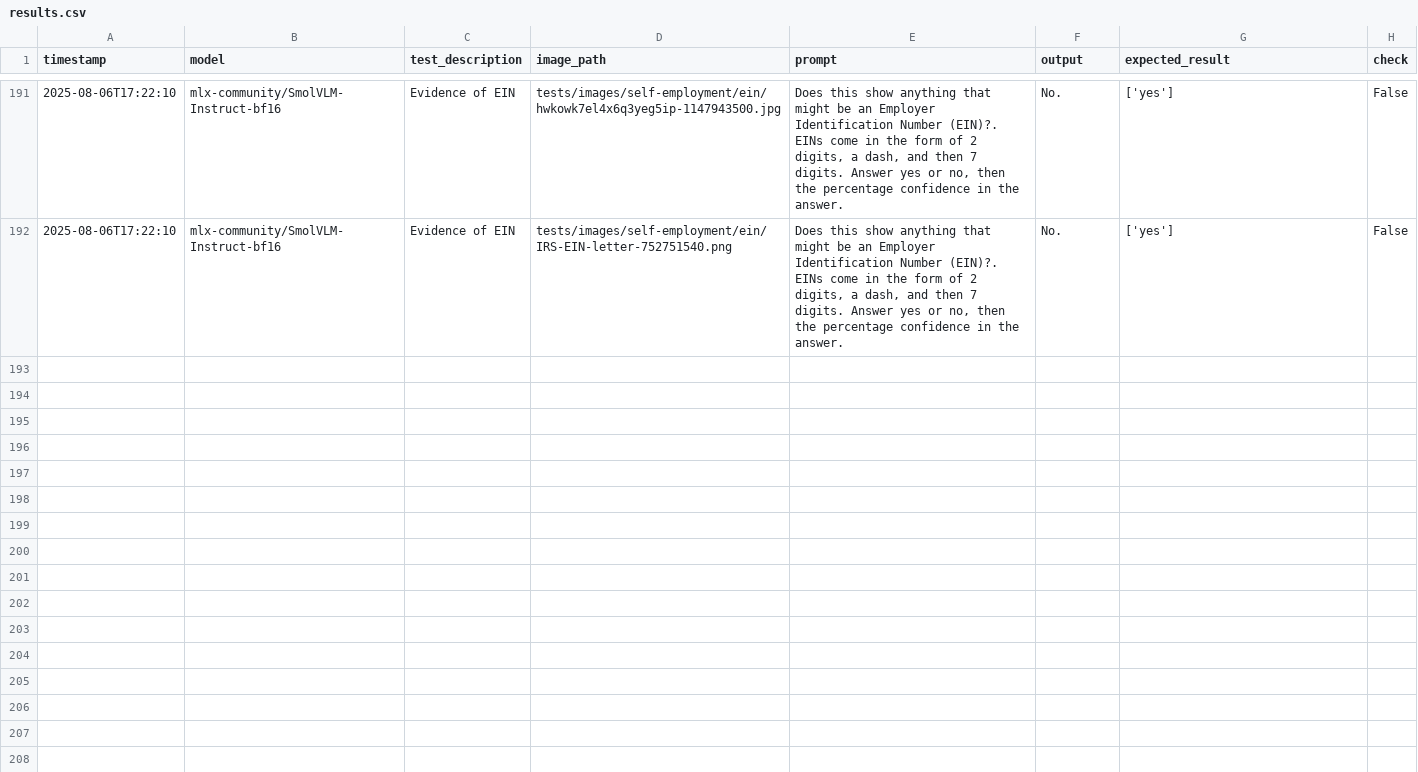
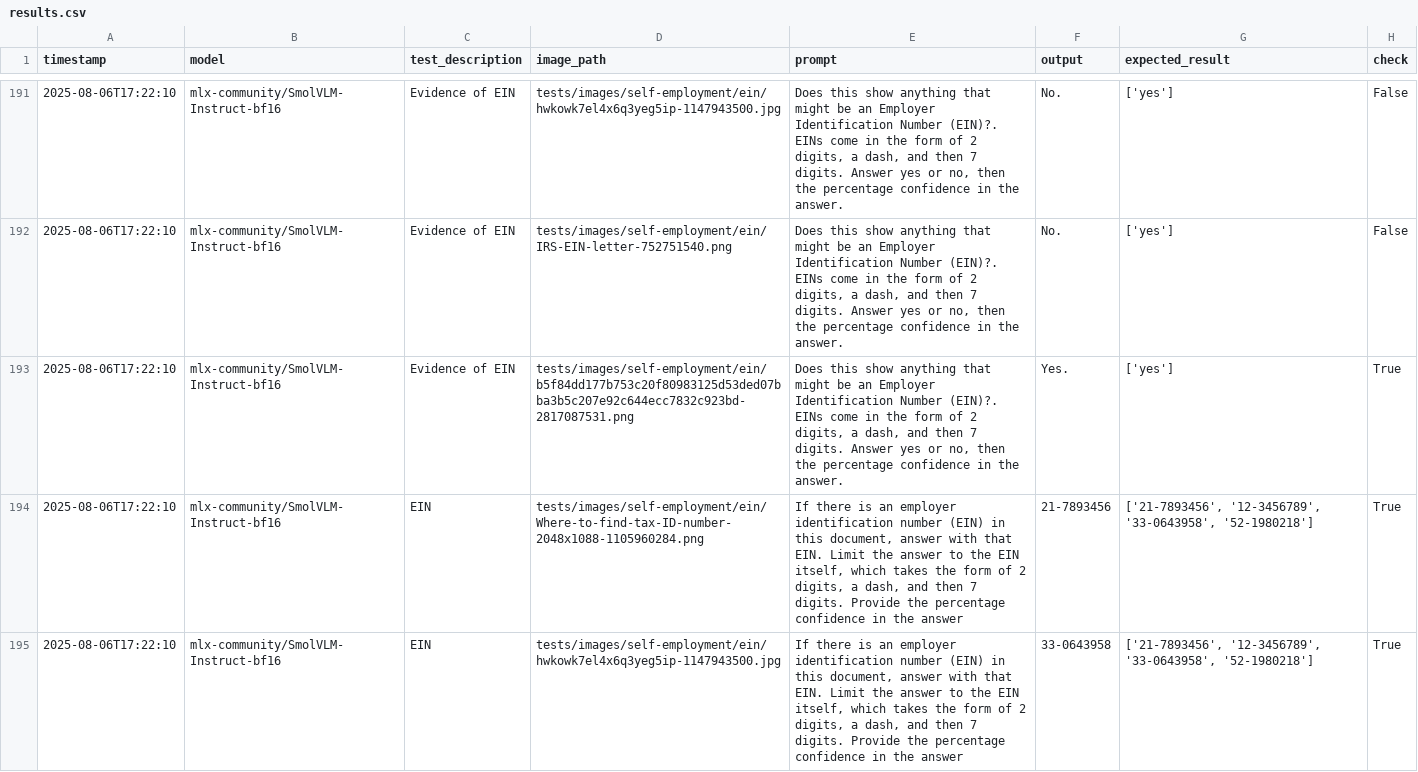
Before and after one commit to NASWA-OpenUI/DUA-VLM-POC, a CSV file: results.csv, drawn as a sheet; only a part is shown, gaps mark what is left out; the diff covers the shown part only; the diff names each change by its address in the sheet, - before the commit and + after, or states it on an @@ line.

```diff
--- a/results.csv
+++ b/results.csv
+row 193: 2025-08-06T17:22:10 | mlx-community/SmolVLM-Instruct-bf16 | Evidence of EIN | tests/images/self-employment/ein/b5f84dd177b753c20f80983125d53ded07bba3b5c207e92c644ecc7832c923bd-2817087531.png | Does this show anything that might be an Employer Identification Number (EIN)?. EINs come in the form of 2 digits, a dash, and then 7 digits. Answer yes or no, then the percentage confidence in the answer. | Yes. | ['yes'] | True
+row 194: 2025-08-06T17:22:10 | mlx-community/SmolVLM-Instruct-bf16 | EIN | tests/images/self-employment/ein/Where-to-find-tax-ID-number-2048x1088-1105960284.png | If there is an employer identification number (EIN) in this document, answer with that EIN. Limit the answer to the EIN itself, which takes the form of 2 digits, a dash, and then 7 digits. Provide the percentage confidence in the answer | 21-7893456 | ['21-7893456', '12-3456789', '33-0643958', '52-1980218'] | True
+row 195: 2025-08-06T17:22:10 | mlx-community/SmolVLM-Instruct-bf16 | EIN | tests/images/self-employment/ein/hwkowk7el4x6q3yeg5ip-1147943500.jpg | If there is an employer identification number (EIN) in this document, answer with that EIN. Limit the answer to the EIN itself, which takes the form of 2 digits, a dash, and then 7 digits. Provide the percentage confidence in the answer | 33-0643958 | ['21-7893456', '12-3456789', '33-0643958', '52-1980218'] | True
```
Also changed, not shown: 6 added rows elsewhere in this file, 3 other files.
